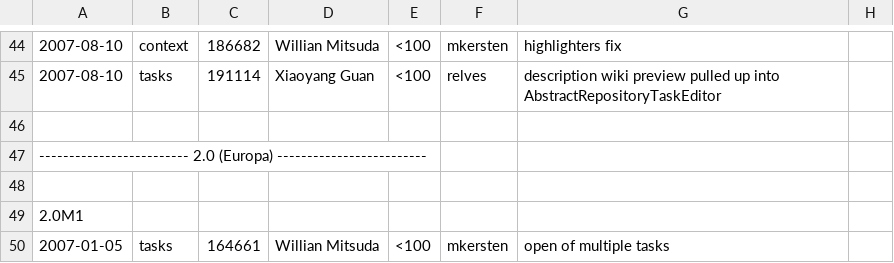
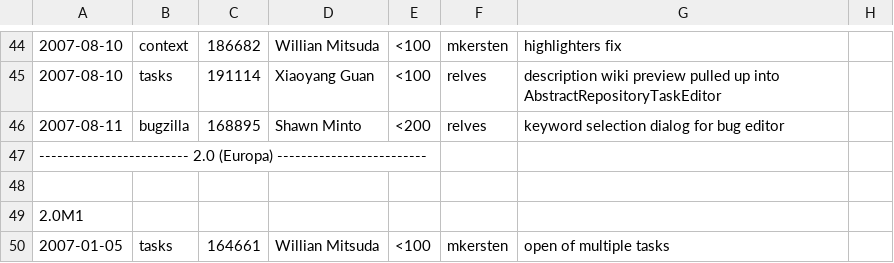
Before and after one commit to eclipse-mylyn/mylyn-website, a CSV file: doc/mylyn-iplog.csv, drawn as a sheet; only a part is shown, gaps mark what is left out; the diff names each change by its address in the sheet, - before the commit and + after, or states it on an @@ line.

Commit message:
NEW - bug 168895: [patch] improve UI for selecting multi-value attributues such as keywords https://bugs.eclipse.org/bugs/show_bug.cgi?id=168895

```diff
--- a/doc/mylyn-iplog.csv
+++ b/doc/mylyn-iplog.csv
-row 46: (empty)
+row 46: 2007-08-11 | bugzilla | 168895 | Shawn Minto | <200 | relves | keyword selection dialog for bug editor
```
